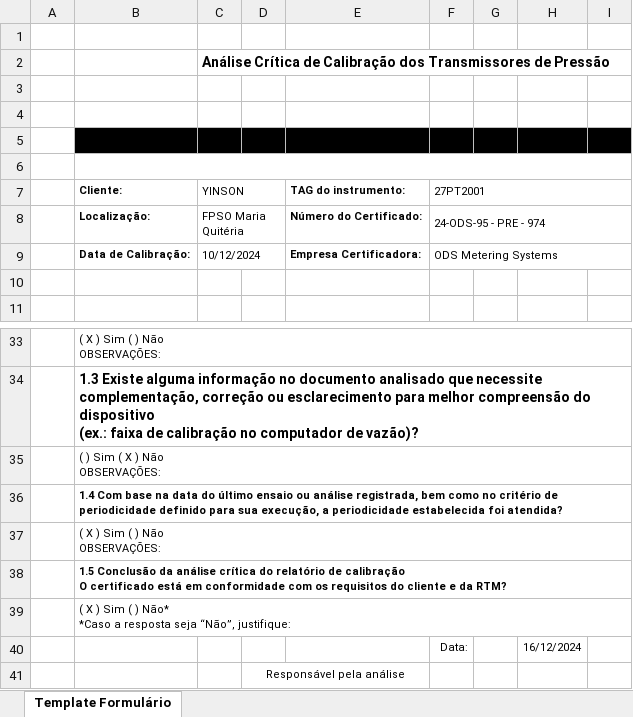
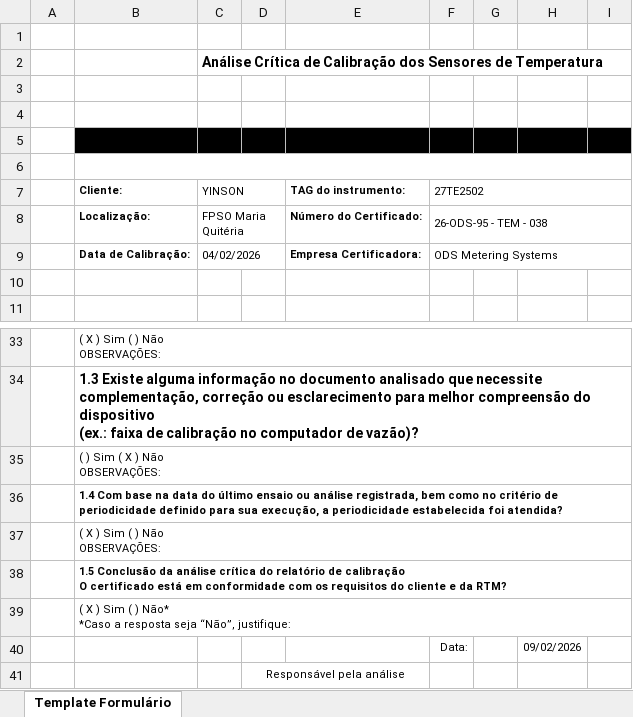
Before and after one commit to 1998-sys/AC-s_app, an Excel workbook: TemplateAC_YINSON.xlsx, sheet Template Formulário, drawn as a sheet; only a part is shown, gaps mark what is left out; values as stored, in another font and other column widths than the file's, no borders; charts and pictures not drawn; the diff names each change by its address in the sheet, - before the commit and + after, or states it on an @@ line.

```diff
--- a/TemplateAC_YINSON.xlsx (sheet Template Formulário)
+++ b/TemplateAC_YINSON.xlsx (sheet Template Formulário)
-C2 (YINSON): …Calibração dos Transmissores de Pressão
+C2 (YINSON): …Calibração dos Sensores de Temperatura
-F7: 27PT2001
+F7: 27TE2502
-F8 (27TE2502): 24‐ODS‐95 ‐ PRE ‐ 974
+F8 (27TE2502): 26-ODS-95 - TEM - 038
-C9 (YINSON): 10/12/2024
+C9 (YINSON): 04/02/2026
-H40: 16/12/2024
+H40: 09/02/2026
```
Also changed, not shown: 11 other files.
